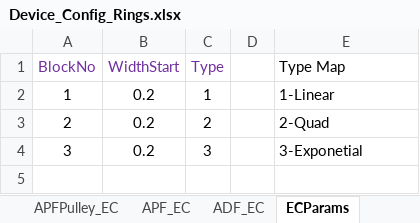
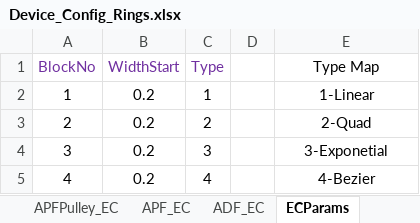
Before and after one commit to ankit-bm/Aluma1_TapeOut, an Excel workbook: Device_Config_Rings.xlsx, sheet ECParams, drawn as a sheet; values as stored, in another font and other column widths than the file's, no borders; the diff names each change by its address in the sheet, - before the commit and + after, or states it on an @@ line.

```diff
--- a/Device_Config_Rings.xlsx (sheet ECParams)
+++ b/Device_Config_Rings.xlsx (sheet ECParams)
-E1:E4 alignment: left
+E1:E4 alignment: center
+row 5: 4 | 0.2 | 4 |  | 4-Bezier
```
Also changed, not shown: sheet IO_GC, sheet APFPulley_GC, sheet PhC_APFP_GC, sheet PhC_APF_GC, sheet GCParams, sheet PhC_APFP_EC, 5 more sheets, other sheet tabs, formulas that keep their value, 12 other files.
